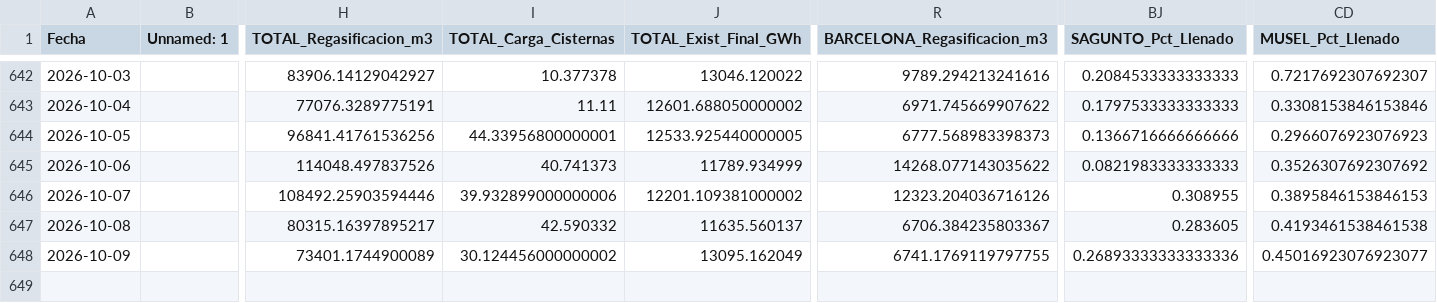
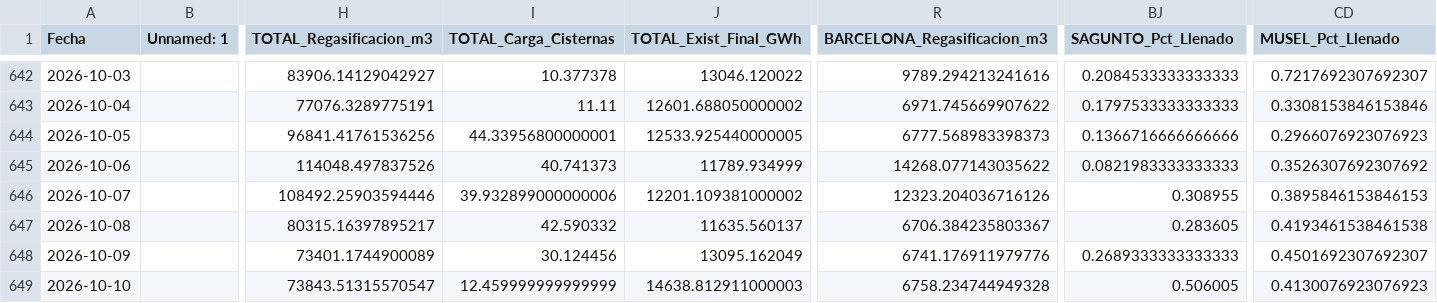
Before and after one commit to javiglejun/Enagas_GNL, a CSV file: historico_gnl.csv, drawn as a sheet; only a part is shown, gaps mark what is left out; rows hold the shown columns only; the diff names each change by its address in the sheet, - before the commit and + after, or states it on an @@ line.

```diff
--- a/historico_gnl.csv
+++ b/historico_gnl.csv
-I648 (TOTAL_Carga_Cisternas): 30.124456000000002
+I648 (TOTAL_Carga_Cisternas): 30.124456
-R648 (BARCELONA_Regasificacion_m3): 6741.1769119797755
+R648 (BARCELONA_Regasificacion_m3): 6741.176911979776
-BJ648 (SAGUNTO_Pct_Llenado): 0.26893333333333336
+BJ648 (SAGUNTO_Pct_Llenado): 0.2689333333333333
-CD648 (MUSEL_Pct_Llenado): 0.45016923076923077
+CD648 (MUSEL_Pct_Llenado): 0.4501692307692307
+row 649: 2026-10-10 |  | 73843.51315570547 | 12.459999999999999 | 14638.812911000003 | 6758.234744949328 | 0.506005 | 0.4130076923076923
```
